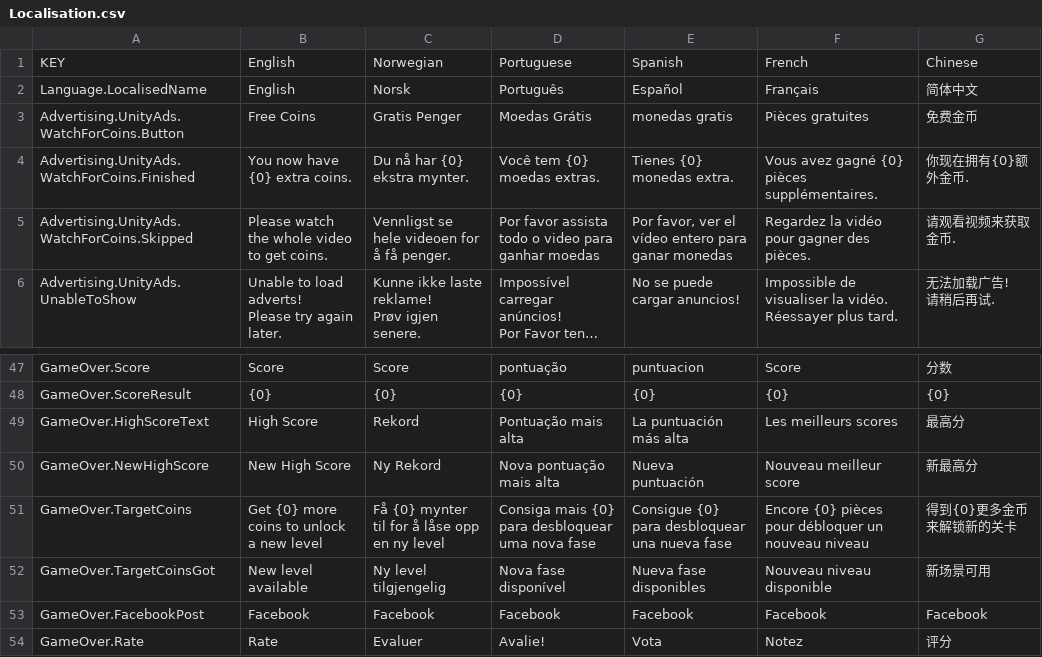
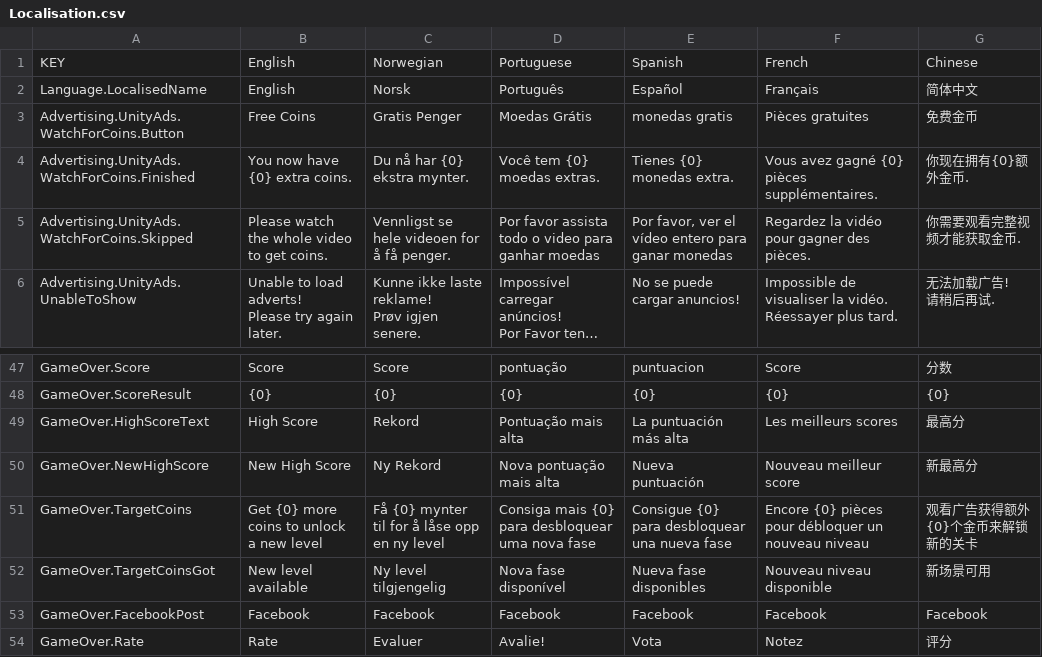
Before and after one commit to FlipWebApps/GameFramework, a CSV file: Resources/Default/Localisation.csv, drawn as a sheet; only a part is shown, gaps mark what is left out; long unchanged cells end in …; the diff names each change by its address in the sheet, - before the commit and + after, or states it on an @@ line.

Commit message:
made chinese localisation file more fit the game context.

```diff
--- a/Resources/Default/Localisation.csv
+++ b/Resources/Default/Localisation.csv
-G5: 请观看视频来获取金币.
+G5: 你需要观看完整视频才能获取金币.
-G51: 得到{0}更多金币来解锁新的关卡
+G51: 观看广告获得额外{0}个金币来解锁新的关卡
```
